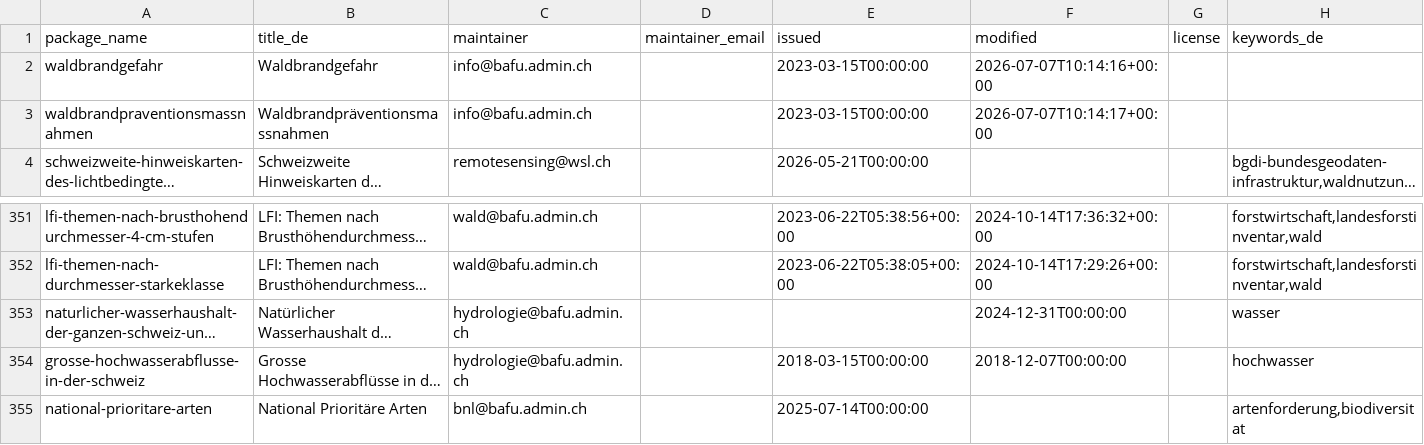
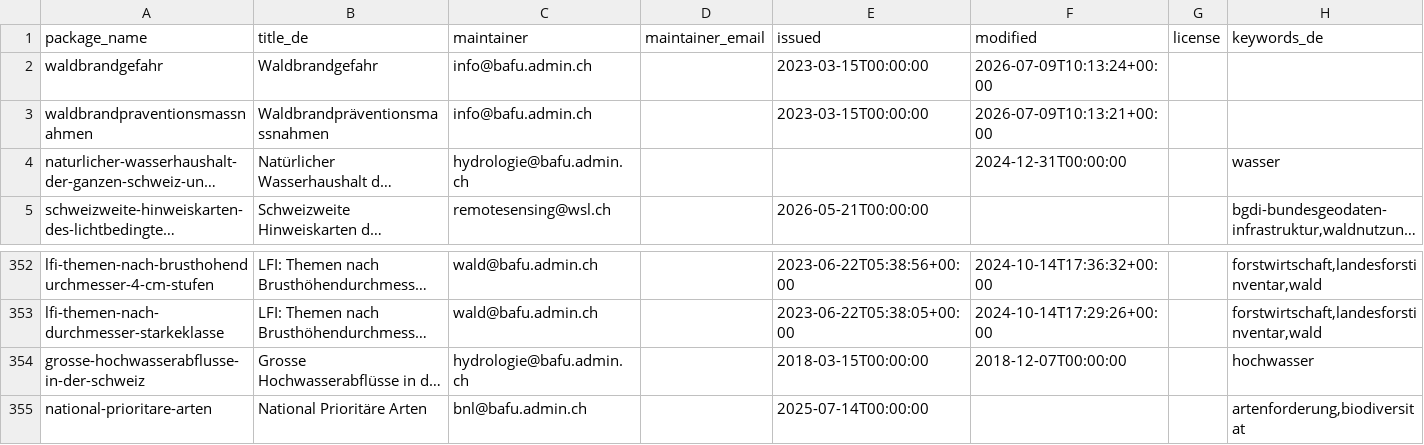
Before and after one commit to nrohrbach/OpenDataMonitoringBafu, a CSV file: ogd_packages.csv, drawn as a sheet; only a part is shown, gaps mark what is left out; long unchanged cells end in …; the diff names each change by its address in the sheet, - before the commit and + after, or states it on an @@ line.

```diff
--- a/ogd_packages.csv
+++ b/ogd_packages.csv
-F2 (modified): 2026-07-07T10:14:16+00:00
+F2 (modified): 2026-07-09T10:13:24+00:00
-F3 (modified): 2026-07-07T10:14:17+00:00
+F3 (modified): 2026-07-09T10:13:21+00:00
@@ row 353 moved to row 4: naturlicher-wasserhaushalt-der-ganzen-sc… @@
```
Also changed, not shown: ogd_resources.csv.
